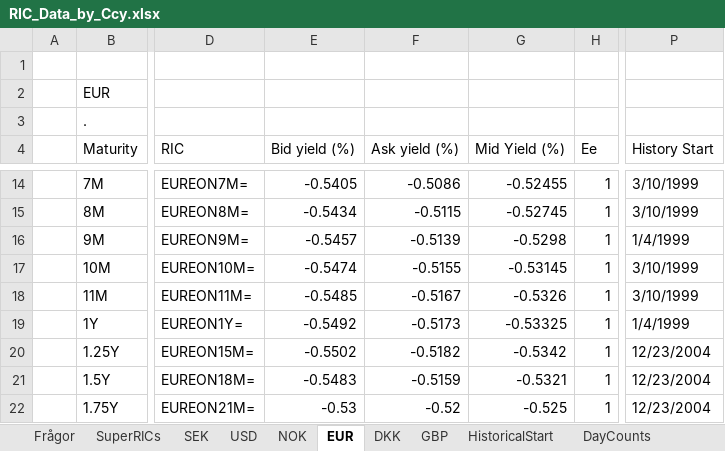
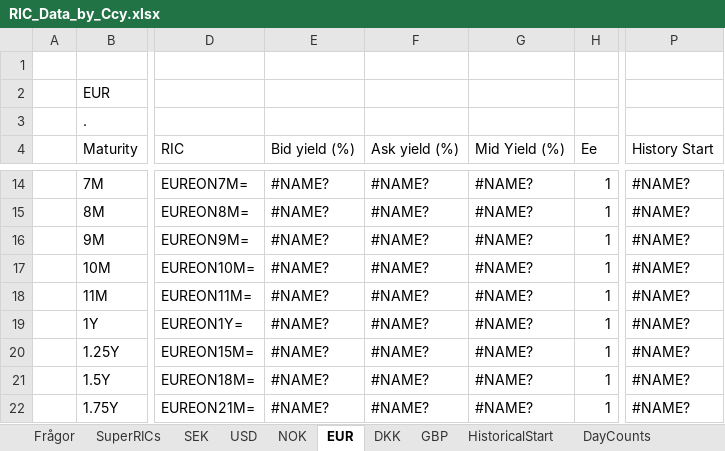
Before and after one commit to gbfredrik/MSc-Financial-Mathematics-Multi-Curve-Modeling-Risk-Performance-Attribution, an Excel workbook: RIC_Data_by_Ccy.xlsx, sheet EUR, drawn as a sheet; only a part is shown, gaps mark what is left out; values as stored, in another font and other column widths than the file's, no cell formats; charts and pictures not drawn; the diff covers the shown part only; the diff names each change by its address in the sheet, - before the commit and + after, or states it on an @@ line.

```diff
--- a/RIC_Data_by_Ccy.xlsx (sheet EUR)
+++ b/RIC_Data_by_Ccy.xlsx (sheet EUR)
-E14 (Bid yield (%)): -0.5405
+E14 (Bid yield (%)): #NAME?
-F14 (Ask yield (%)): -0.5086
+F14 (Ask yield (%)): #NAME?
-G14 (Mid Yield (%)): -0.52455
+G14 (Mid Yield (%)): #NAME?
-P14:P15 (History Start): 3/10/1999
+P14:P15 (History Start): #NAME?
-E15 (Bid yield (%)): -0.5434
+E15 (Bid yield (%)): #NAME?
-F15 (Ask yield (%)): -0.5115
+F15 (Ask yield (%)): #NAME?
-G15 (Mid Yield (%)): -0.52745
+G15 (Mid Yield (%)): #NAME?
-E16 (Bid yield (%)): -0.5457
+E16 (Bid yield (%)): #NAME?
-F16 (Ask yield (%)): -0.5139
+F16 (Ask yield (%)): #NAME?
-G16 (Mid Yield (%)): -0.5298
+G16 (Mid Yield (%)): #NAME?
-P16 (History Start): 1/4/1999
+P16 (History Start): #NAME?
-E17 (Bid yield (%)): -0.5474
+E17 (Bid yield (%)): #NAME?
-F17 (Ask yield (%)): -0.5155
+F17 (Ask yield (%)): #NAME?
-G17 (Mid Yield (%)): -0.53145
+G17 (Mid Yield (%)): #NAME?
-P17:P18 (History Start): 3/10/1999
+P17:P18 (History Start): #NAME?
-E18 (Bid yield (%)): -0.5485
+E18 (Bid yield (%)): #NAME?
-F18 (Ask yield (%)): -0.5167
+F18 (Ask yield (%)): #NAME?
-G18 (Mid Yield (%)): -0.5326
+G18 (Mid Yield (%)): #NAME?
-E19 (Bid yield (%)): -0.5492
+E19 (Bid yield (%)): #NAME?
-F19 (Ask yield (%)): -0.5173
+F19 (Ask yield (%)): #NAME?
-G19 (Mid Yield (%)): -0.53325
+G19 (Mid Yield (%)): #NAME?
-P19 (History Start): 1/4/1999
+P19 (History Start): #NAME?
-E20 (Bid yield (%)): -0.5502
+E20 (Bid yield (%)): #NAME?
-F20 (Ask yield (%)): -0.5182
+F20 (Ask yield (%)): #NAME?
-G20 (Mid Yield (%)): -0.5342
+G20 (Mid Yield (%)): #NAME?
-P20:P22 (History Start): 12/23/2004
+P20:P22 (History Start): #NAME?
-E21 (Bid yield (%)): -0.5483
+E21 (Bid yield (%)): #NAME?
-F21 (Ask yield (%)): -0.5159
+F21 (Ask yield (%)): #NAME?
-G21 (Mid Yield (%)): -0.5321
+G21 (Mid Yield (%)): #NAME?
-E22 (Bid yield (%)): -0.53
+E22 (Bid yield (%)): #NAME?
-F22 (Ask yield (%)): -0.52
+F22 (Ask yield (%)): #NAME?
-G22 (Mid Yield (%)): -0.525
+G22 (Mid Yield (%)): #NAME?
```
Also changed, not shown: 554 edited cells elsewhere in this sheet, sheet GBP, sheet SEK, sheet USD, sheet DKK, sheet NOK, sheet AppendixTables, 1 more sheet, cell formats.
